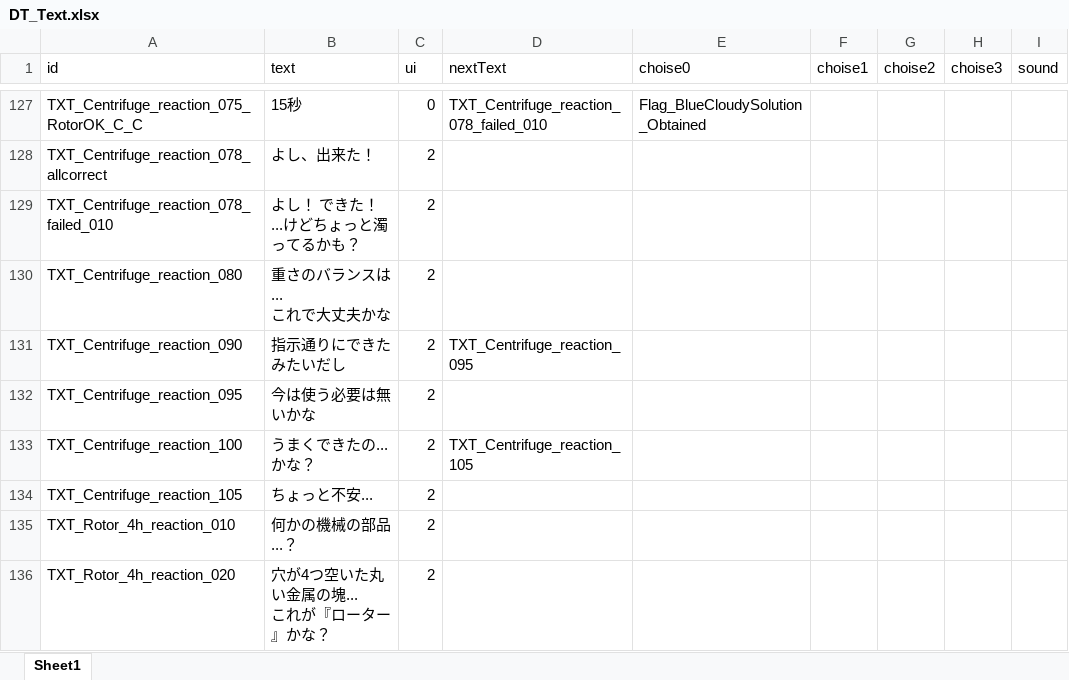
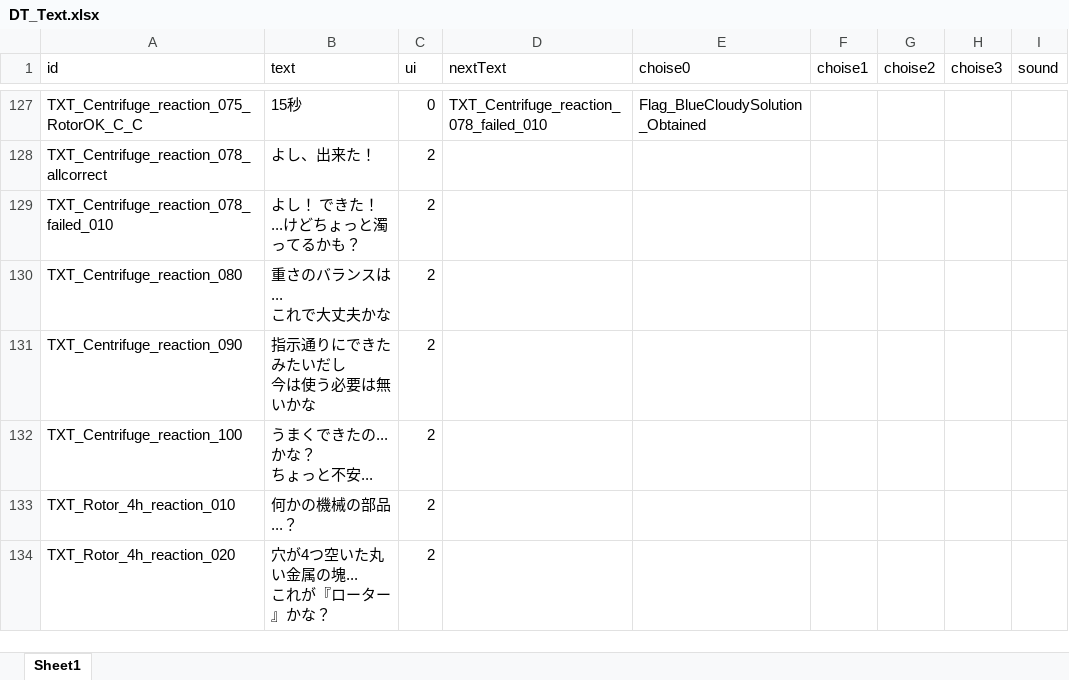
Before and after one commit to project-lavender/lavender, an Excel workbook: Assets/Tables/DT_Text.xlsx, sheet Sheet1, drawn as a sheet; only a part is shown, gaps mark what is left out; values as stored, in another font and other column widths than the file's, no borders; removed rows and columns are numbered as before the commit, all else as after; ↵ is a line break in a cell; the diff names each change by its address in the sheet, - before the commit and + after, or states it on an @@ line.

```diff
--- a/Assets/Tables/DT_Text.xlsx (sheet Sheet1)
+++ b/Assets/Tables/DT_Text.xlsx (sheet Sheet1)
-B131 (text): 指示通りにできたみたいだし
+B131 (text): 指示通りにできたみたいだし ↵ 今は使う必要は無いかな
-D131 (nextText): TXT_Centrifuge_reaction_095
+D131 (nextText): (empty)
-row 132: TXT_Centrifuge_reaction_095 | 今は使う必要は無いかな | 2
-B132 (text): うまくできたの...かな？
+B132 (text): うまくできたの...かな？ ↵ ちょっと不安...
-D132 (nextText): TXT_Centrifuge_reaction_105
+D132 (nextText): (empty)
-row 134: TXT_Centrifuge_reaction_105 | ちょっと不安... | 2
```
Also changed, not shown: 2 other files.
